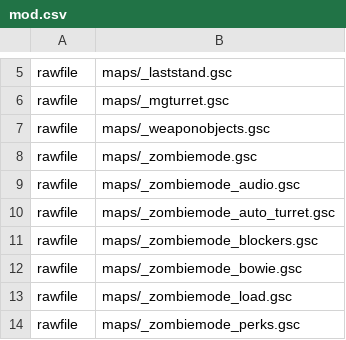
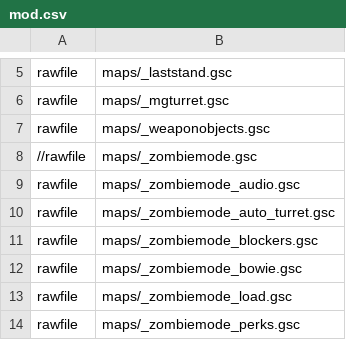
Before and after one commit to jhw2167/BO1-Reimagined-hotfitx, a CSV file: mod.csv, drawn as a sheet; only a part is shown, gaps mark what is left out.

```diff
--- a/mod.csv
+++ b/mod.csv
@@ -7,3 +7,3 @@ rawfile,maps/_mgturret.gsc
 rawfile,maps/_weaponobjects.gsc
-rawfile,maps/_zombiemode.gsc
+//rawfile,maps/_zombiemode.gsc
 rawfile,maps/_zombiemode_audio.gsc
```
Also changed, not shown: 1 other file.
